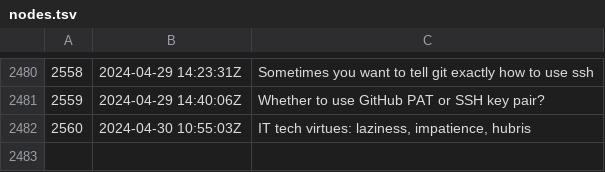
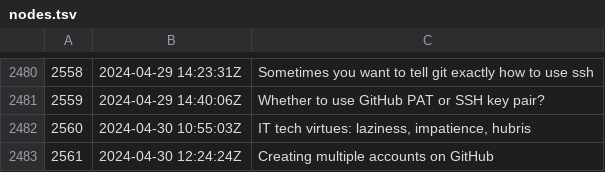
Before and after one commit to rwxrob/zet, a TSV file: docs/dex/nodes.tsv, drawn as a sheet; only a part is shown, gaps mark what is left out; the diff names each change by its address in the sheet, - before the commit and + after, or states it on an @@ line.

Commit message:
Creating multiple accounts on GitHub

```diff
--- a/docs/dex/nodes.tsv
+++ b/docs/dex/nodes.tsv
+row 2483: 2561 | 2024-04-30 12:24:24Z | Creating multiple accounts on GitHub
```
Also changed, not shown: 3 other files.
